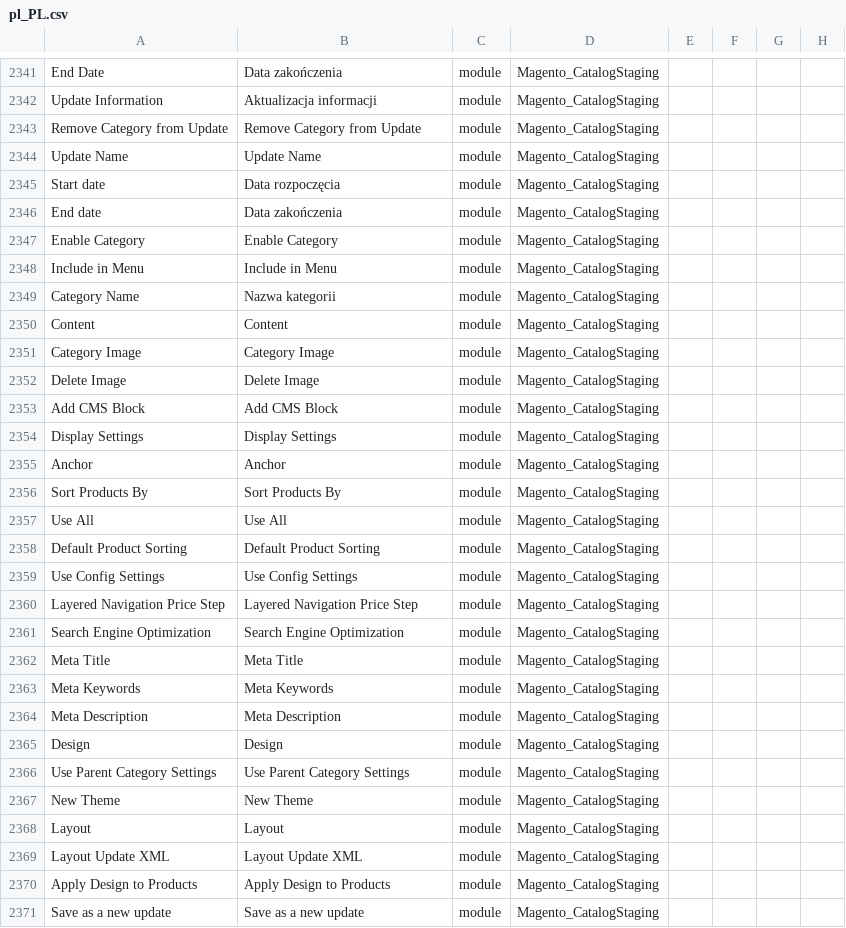
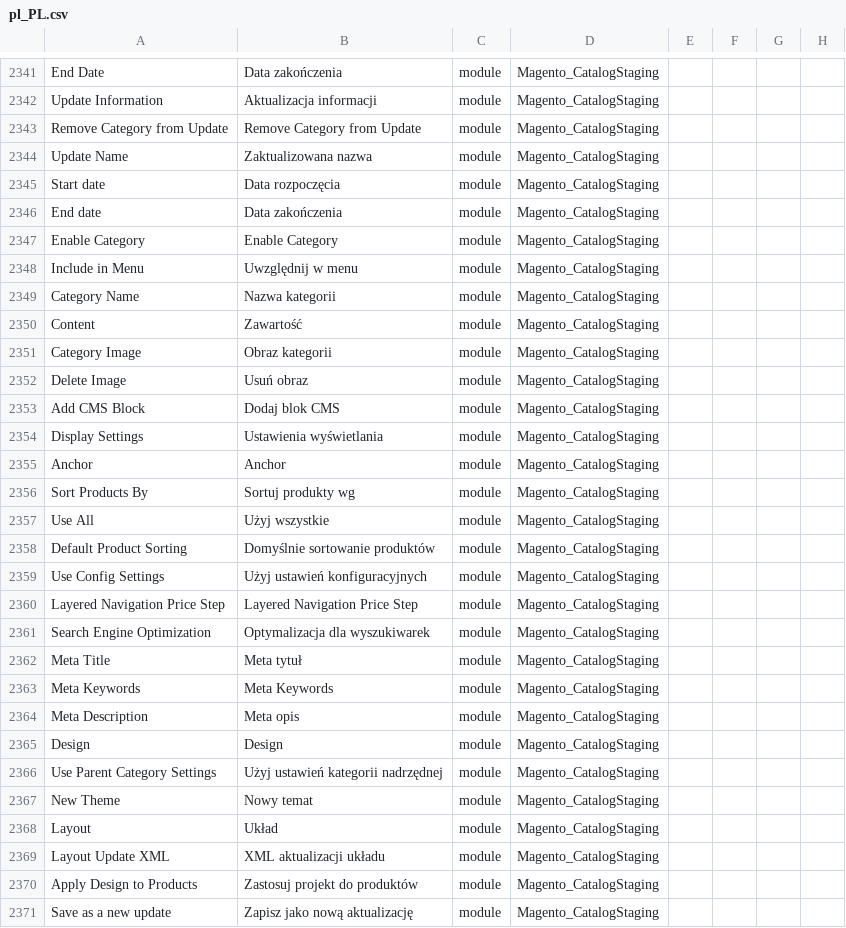
Before and after one commit to SnowdogApps/magento2-pl_pl, a CSV file: pl_PL.csv, drawn as a sheet; only a part is shown, gaps mark what is left out; the diff covers the shown part only; the diff names each change by its address in the sheet, - before the commit and + after, or states it on an @@ line.

Commit message:
Pull from Crowdin

```diff
--- a/pl_PL.csv
+++ b/pl_PL.csv
-B2344: Update Name
+B2344: Zaktualizowana nazwa
-B2348: Include in Menu
+B2348: Uwzględnij w menu
-B2350: Content
+B2350: Zawartość
-B2351: Category Image
+B2351: Obraz kategorii
-B2352: Delete Image
+B2352: Usuń obraz
-B2353: Add CMS Block
+B2353: Dodaj blok CMS
-B2354: Display Settings
+B2354: Ustawienia wyświetlania
-B2356: Sort Products By
+B2356: Sortuj produkty wg
-B2357: Use All
+B2357: Użyj wszystkie
-B2358: Default Product Sorting
+B2358: Domyślnie sortowanie produktów
-B2359: Use Config Settings
+B2359: Użyj ustawień konfiguracyjnych
-B2361: Search Engine Optimization
+B2361: Optymalizacja dla wyszukiwarek
-B2362: Meta Title
+B2362: Meta tytuł
-B2364: Meta Description
+B2364: Meta opis
-B2366: Use Parent Category Settings
+B2366: Użyj ustawień kategorii nadrzędnej
-B2367: New Theme
+B2367: Nowy temat
-B2368: Layout
+B2368: Układ
-B2369: Layout Update XML
+B2369: XML aktualizacji układu
-B2370: Apply Design to Products
+B2370: Zastosuj projekt do produktów
-B2371: Save as a new update
+B2371: Zapisz jako nową aktualizację
```
Also changed, not shown: 11 edited cells elsewhere in this file.
